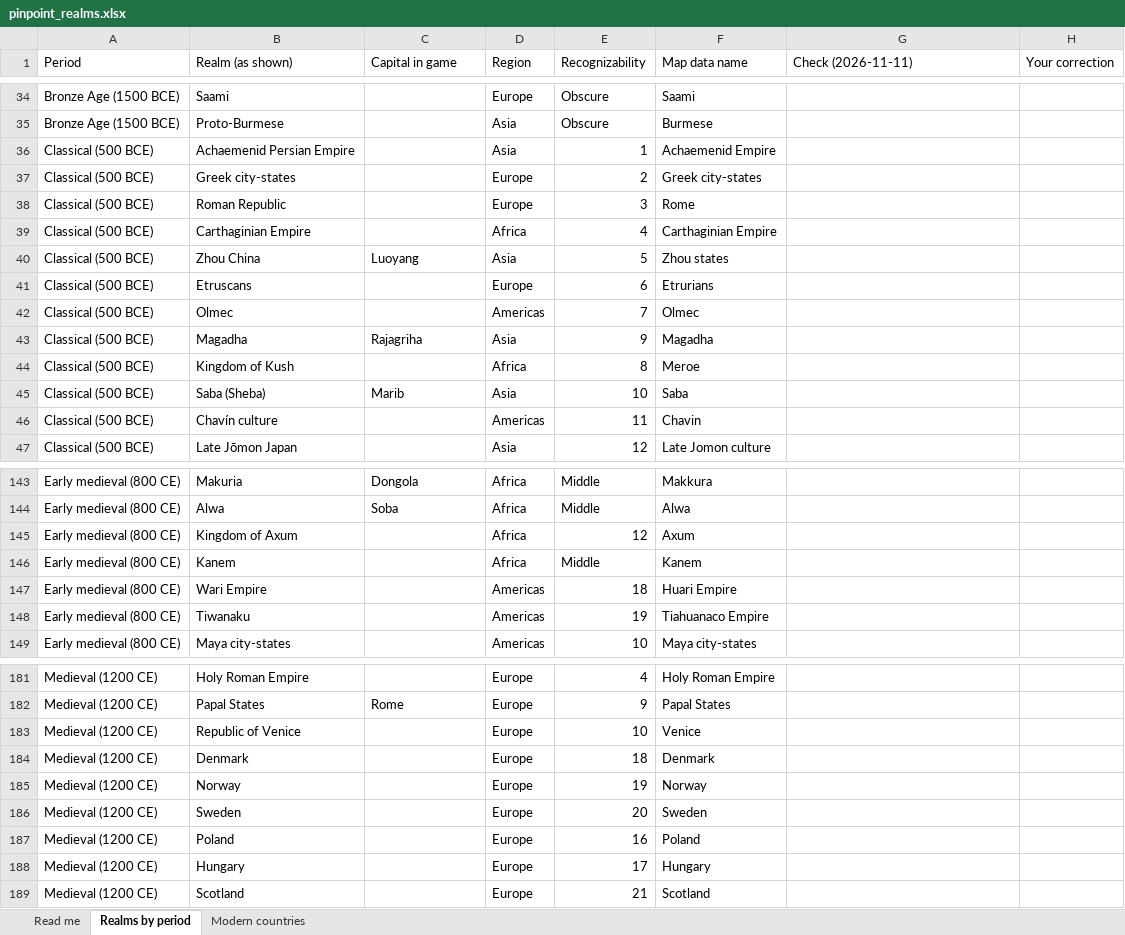
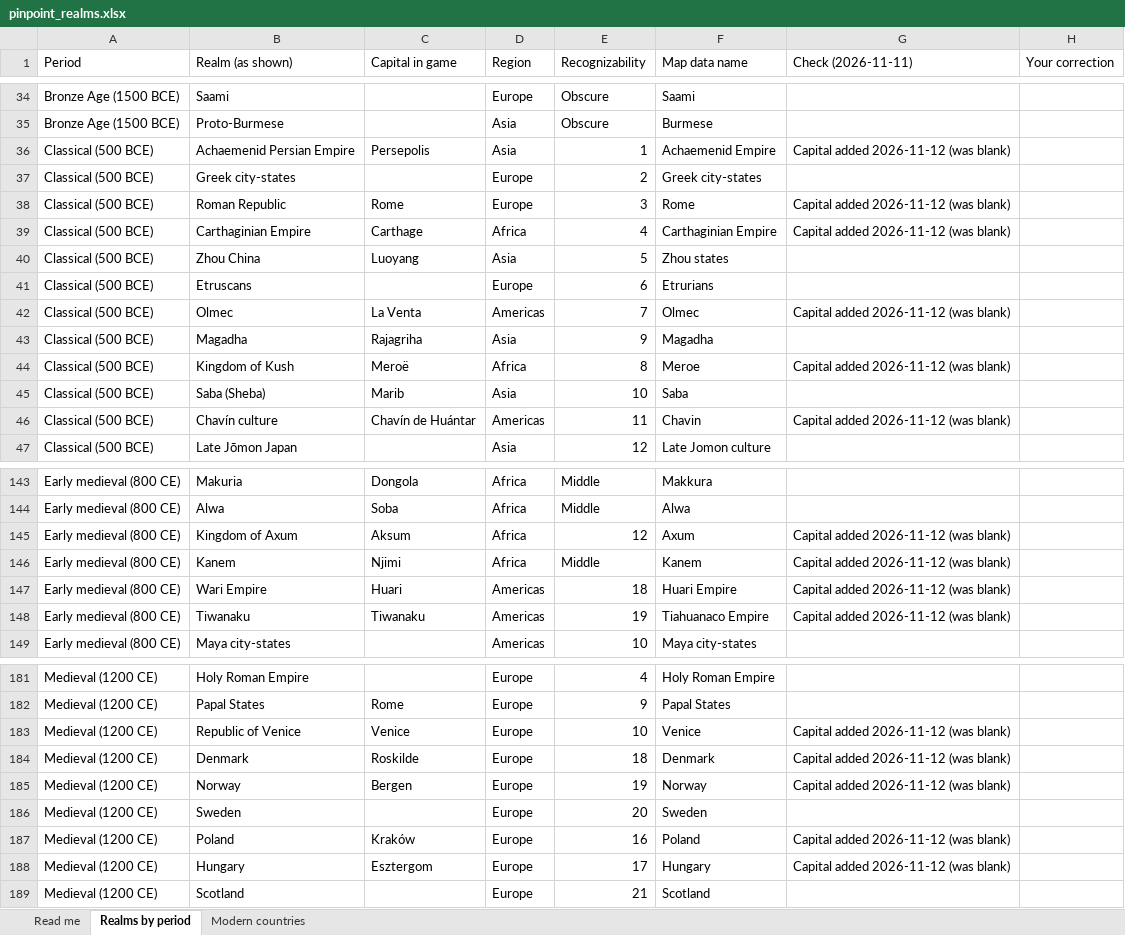
Before and after one commit to maxw2712-blip/pinpoint, an Excel workbook: docs/pinpoint_realms.xlsx, sheet Realms by period, drawn as a sheet; only a part is shown, gaps mark what is left out; values as stored, in another font and other column widths than the file's, no cell formats; the diff covers the shown part only; the diff names each change by its address in the sheet, - before the commit and + after, or states it on an @@ line.

```diff
--- a/docs/pinpoint_realms.xlsx (sheet Realms by period)
+++ b/docs/pinpoint_realms.xlsx (sheet Realms by period)
-C36 (Capital in game): (empty)
+C36 (Capital in game): Persepolis
-G36 (Check (2026-11-11)): (empty)
+G36 (Check (2026-11-11)): Capital added 2026-11-12 (was blank)
-C38 (Capital in game): (empty)
+C38 (Capital in game): Rome
-G38:G39 (Check (2026-11-11)): (empty)
+G38:G39 (Check (2026-11-11)): Capital added 2026-11-12 (was blank)
-C39 (Capital in game): (empty)
+C39 (Capital in game): Carthage
-C42 (Capital in game): (empty)
+C42 (Capital in game): La Venta
-G42 (Check (2026-11-11)): (empty)
+G42 (Check (2026-11-11)): Capital added 2026-11-12 (was blank)
-C44 (Capital in game): (empty)
+C44 (Capital in game): Meroë
-G44 (Check (2026-11-11)): (empty)
+G44 (Check (2026-11-11)): Capital added 2026-11-12 (was blank)
-C46 (Capital in game): (empty)
+C46 (Capital in game): Chavín de Huántar
-G46 (Check (2026-11-11)): (empty)
+G46 (Check (2026-11-11)): Capital added 2026-11-12 (was blank)
-C145 (Capital in game): (empty)
+C145 (Capital in game): Aksum
-G145:G148 (Check (2026-11-11)): (empty)
+G145:G148 (Check (2026-11-11)): Capital added 2026-11-12 (was blank)
-C146 (Capital in game): (empty)
+C146 (Capital in game): Njimi
-C147 (Capital in game): (empty)
+C147 (Capital in game): Huari
-C148 (Capital in game): (empty)
+C148 (Capital in game): Tiwanaku
-C183 (Capital in game): (empty)
+C183 (Capital in game): Venice
-G183:G185 (Check (2026-11-11)): (empty)
+G183:G185 (Check (2026-11-11)): Capital added 2026-11-12 (was blank)
-C184 (Capital in game): (empty)
+C184 (Capital in game): Roskilde
-C185 (Capital in game): (empty)
+C185 (Capital in game): Bergen
-C187 (Capital in game): (empty)
+C187 (Capital in game): Kraków
-G187:G188 (Check (2026-11-11)): (empty)
+G187:G188 (Check (2026-11-11)): Capital added 2026-11-12 (was blank)
-C188 (Capital in game): (empty)
+C188 (Capital in game): Esztergom
```
Also changed, not shown: 130 edited cells elsewhere in this sheet, cell formats, 6 other files.
